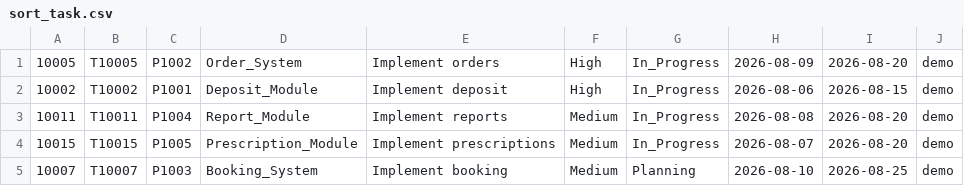
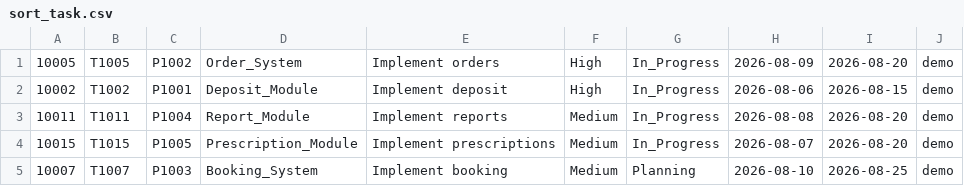
Before and after one commit to arafat-anowar/Project-Management-System, a CSV file: Project Management System/database/demo/sort_task.csv, drawn as a sheet.

```diff
--- a/Project Management System/database/demo/sort_task.csv
+++ b/Project Management System/database/demo/sort_task.csv
@@ -1,5 +1,5 @@
-10005,T10005,P1002,Order_System,Implement orders,High,In_Progress,2026-08-09,2026-08-20,demo
-10002,T10002,P1001,Deposit_Module,Implement deposit,High,In_Progress,2026-08-06,2026-08-15,demo
-10011,T10011,P1004,Report_Module,Implement reports,Medium,In_Progress,2026-08-08,2026-08-20,demo
-10015,T10015,P1005,Prescription_Module,Implement prescriptions,Medium,In_Progress,2026-08-07,2026-08-20,demo
-10007,T10007,P1003,Booking_System,Implement booking,Medium,Planning,2026-08-10,2026-08-25,demo
+10005,T1005,P1002,Order_System,Implement orders,High,In_Progress,2026-08-09,2026-08-20,demo
+10002,T1002,P1001,Deposit_Module,Implement deposit,High,In_Progress,2026-08-06,2026-08-15,demo
+10011,T1011,P1004,Report_Module,Implement reports,Medium,In_Progress,2026-08-08,2026-08-20,demo
+10015,T1015,P1005,Prescription_Module,Implement prescriptions,Medium,In_Progress,2026-08-07,2026-08-20,demo
+10007,T1007,P1003,Booking_System,Implement booking,Medium,Planning,2026-08-10,2026-08-25,demo
```
Also changed, not shown: 1 other file.
